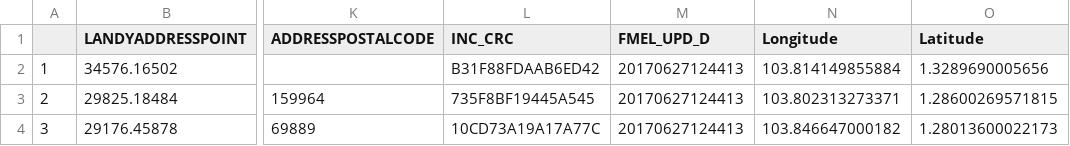
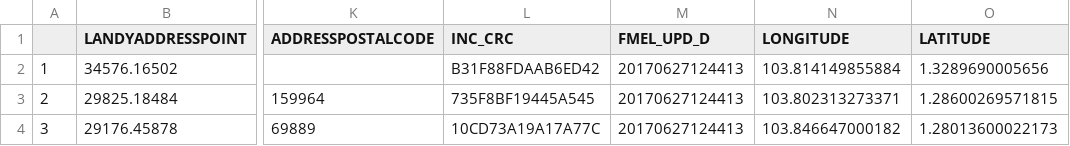
Before and after one commit to pngsebastian/discover-singapore, a CSV file: datasets/historic sites/historic-sites.csv, drawn as a sheet; only a part is shown, gaps mark what is left out; the diff names each change by its address in the sheet, - before the commit and + after, or states it on an @@ line.

Commit message:
chore: update coordinate columns of historic sites csv file

```diff
--- a/datasets/historic sites/historic-sites.csv
+++ b/datasets/historic sites/historic-sites.csv
-N1: Longitude
+N1: LONGITUDE
-O1: Latitude
+O1: LATITUDE
```
